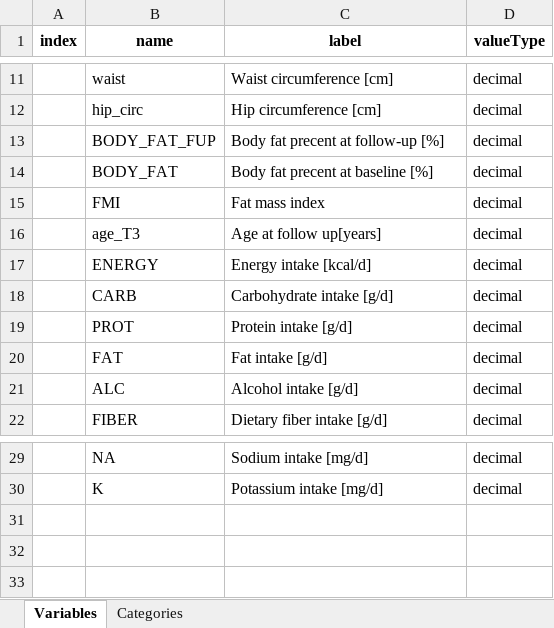
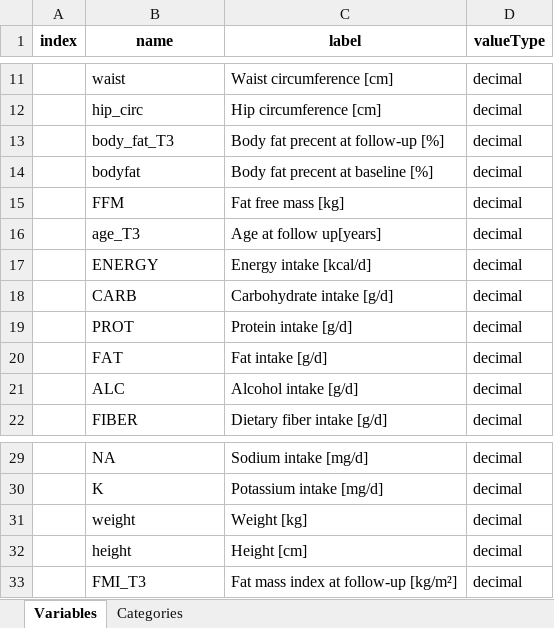
Before and after one commit to nfdi4health/use-cases-harmonisation, an Excel workbook: analyst/Ines/rmonize/data_dictionary/DD_IDEFICS_INES.xlsx, sheet Variables, drawn as a sheet; only a part is shown, gaps mark what is left out; values as stored, in another font and other column widths than the file's, no borders; the diff names each change by its address in the sheet, - before the commit and + after, or states it on an @@ line.

```diff
--- a/analyst/Ines/rmonize/data_dictionary/DD_IDEFICS_INES.xlsx (sheet Variables)
+++ b/analyst/Ines/rmonize/data_dictionary/DD_IDEFICS_INES.xlsx (sheet Variables)
-B13 (name): BODY_FAT_FUP
+B13 (name): body_fat_T3
-B14 (name): BODY_FAT
+B14 (name): bodyfat
-B15 (name): FMI
+B15 (name): FFM
-C15 (label): Fat mass index
+C15 (label): Fat free mass [kg]
+row 31:  | weight | Weight [kg] | decimal
+row 32:  | height | Height [cm] | decimal
+row 33:  | FMI_T3 | Fat mass index at follow-up [kg/m²] | decimal
```
Also changed, not shown: analyst/Ines/rmonize/data_proc_elem/DPE_IDEFICS_INES.xlsx, analyst/Tracy/rmonize/data_dictionary/DD_IDEFICS_TRACY.xlsx, 6 other files.
